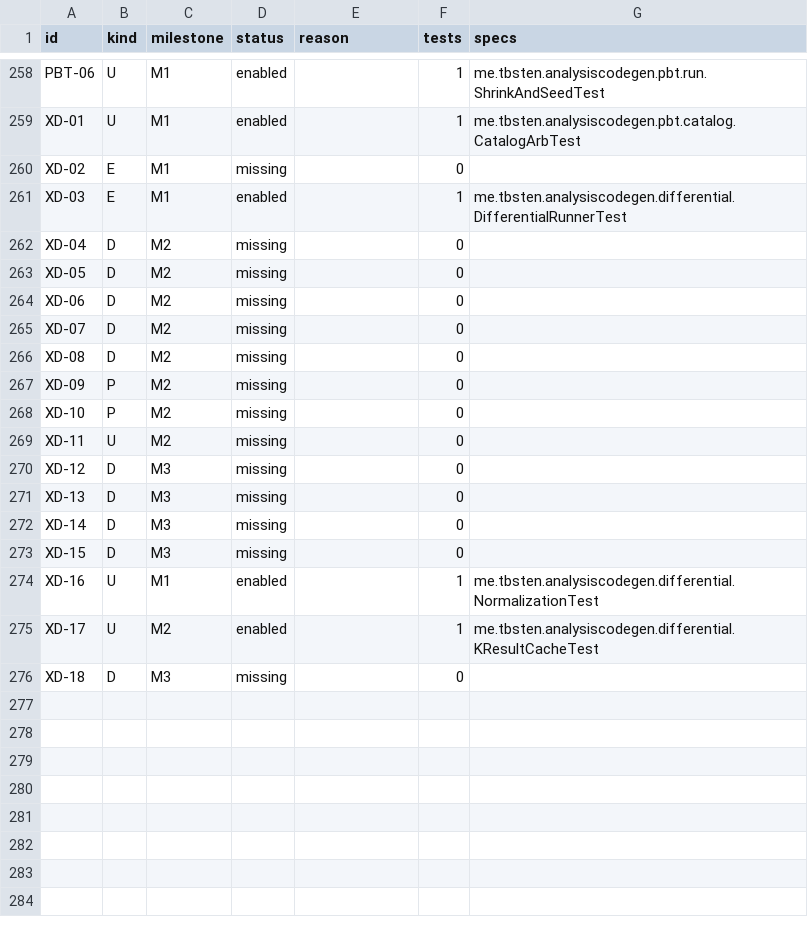
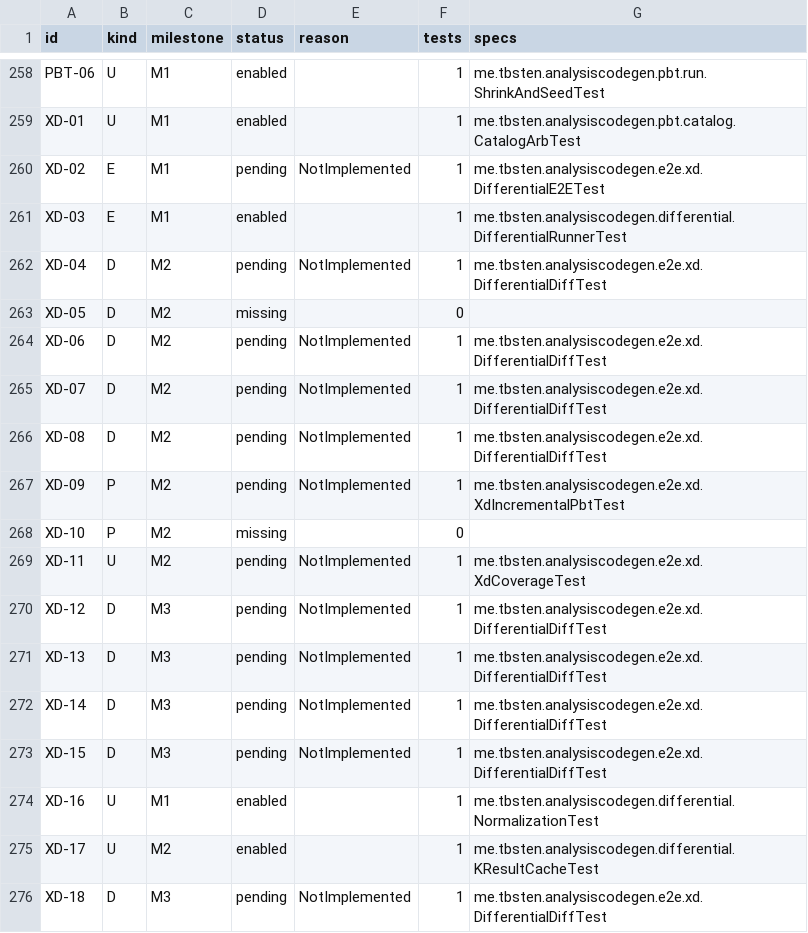
Before and after one commit to TBSten/analysis-code-gen, a CSV file: quality/case-status.csv, drawn as a sheet; only a part is shown, gaps mark what is left out.

```diff
--- a/quality/case-status.csv
+++ b/quality/case-status.csv
@@ -259,18 +259,18 @@ PBT-06,U,M1,enabled,,1,me.tbsten.analysiscodegen.pbt.run.ShrinkAndSeedTest
 XD-01,U,M1,enabled,,1,me.tbsten.analysiscodegen.pbt.catalog.CatalogArbTest
-XD-02,E,M1,missing,,0,
+XD-02,E,M1,pending,NotImplemented,1,me.tbsten.analysiscodegen.e2e.xd.DifferentialE2ETest
 XD-03,E,M1,enabled,,1,me.tbsten.analysiscodegen.differential.DifferentialRunnerTest
-XD-04,D,M2,missing,,0,
+XD-04,D,M2,pending,NotImplemented,1,me.tbsten.analysiscodegen.e2e.xd.DifferentialDiffTest
 XD-05,D,M2,missing,,0,
-XD-06,D,M2,missing,,0,
-XD-07,D,M2,missing,,0,
-XD-08,D,M2,missing,,0,
-XD-09,P,M2,missing,,0,
+XD-06,D,M2,pending,NotImplemented,1,me.tbsten.analysiscodegen.e2e.xd.DifferentialDiffTest
+XD-07,D,M2,pending,NotImplemented,1,me.tbsten.analysiscodegen.e2e.xd.DifferentialDiffTest
+XD-08,D,M2,pending,NotImplemented,1,me.tbsten.analysiscodegen.e2e.xd.DifferentialDiffTest
+XD-09,P,M2,pending,NotImplemented,1,me.tbsten.analysiscodegen.e2e.xd.XdIncrementalPbtTest
 XD-10,P,M2,missing,,0,
-XD-11,U,M2,missing,,0,
-XD-12,D,M3,missing,,0,
-XD-13,D,M3,missing,,0,
-XD-14,D,M3,missing,,0,
-XD-15,D,M3,missing,,0,
+XD-11,U,M2,pending,NotImplemented,1,me.tbsten.analysiscodegen.e2e.xd.XdCoverageTest
+XD-12,D,M3,pending,NotImplemented,1,me.tbsten.analysiscodegen.e2e.xd.DifferentialDiffTest
+XD-13,D,M3,pending,NotImplemented,1,me.tbsten.analysiscodegen.e2e.xd.DifferentialDiffTest
+XD-14,D,M3,pending,NotImplemented,1,me.tbsten.analysiscodegen.e2e.xd.DifferentialDiffTest
+XD-15,D,M3,pending,NotImplemented,1,me.tbsten.analysiscodegen.e2e.xd.DifferentialDiffTest
 XD-16,U,M1,enabled,,1,me.tbsten.analysiscodegen.differential.NormalizationTest
 XD-17,U,M2,enabled,,1,me.tbsten.analysiscodegen.differential.KResultCacheTest
-XD-18,D,M3,missing,,0,
+XD-18,D,M3,pending,NotImplemented,1,me.tbsten.analysiscodegen.e2e.xd.DifferentialDiffTest
```
Also changed, not shown: 4 other files.
